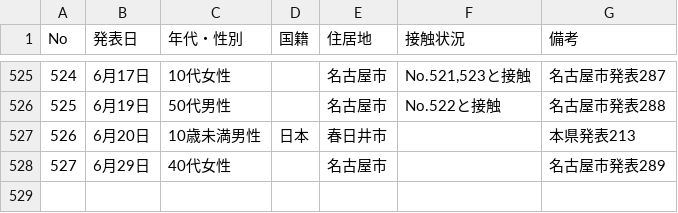
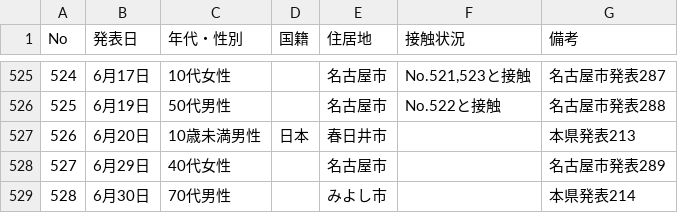
Before and after one commit to yoshitaka7/covid19, a CSV file: source.csv, drawn as a sheet; only a part is shown, gaps mark what is left out; the diff names each change by its address in the sheet, - before the commit and + after, or states it on an @@ line.

```diff
--- a/source.csv
+++ b/source.csv
+row 529: 528 | 6月30日 | 70代男性 |  | みよし市 |  | 本県発表214
```
Also changed, not shown: main_summary_history.csv, patients.csv, 2 other files.
